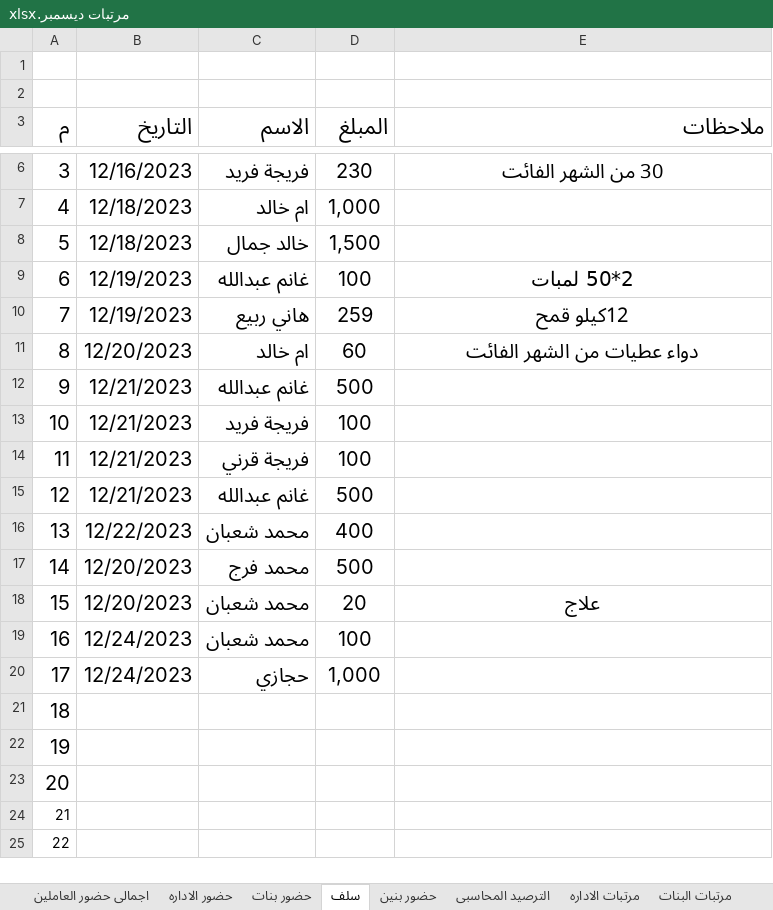
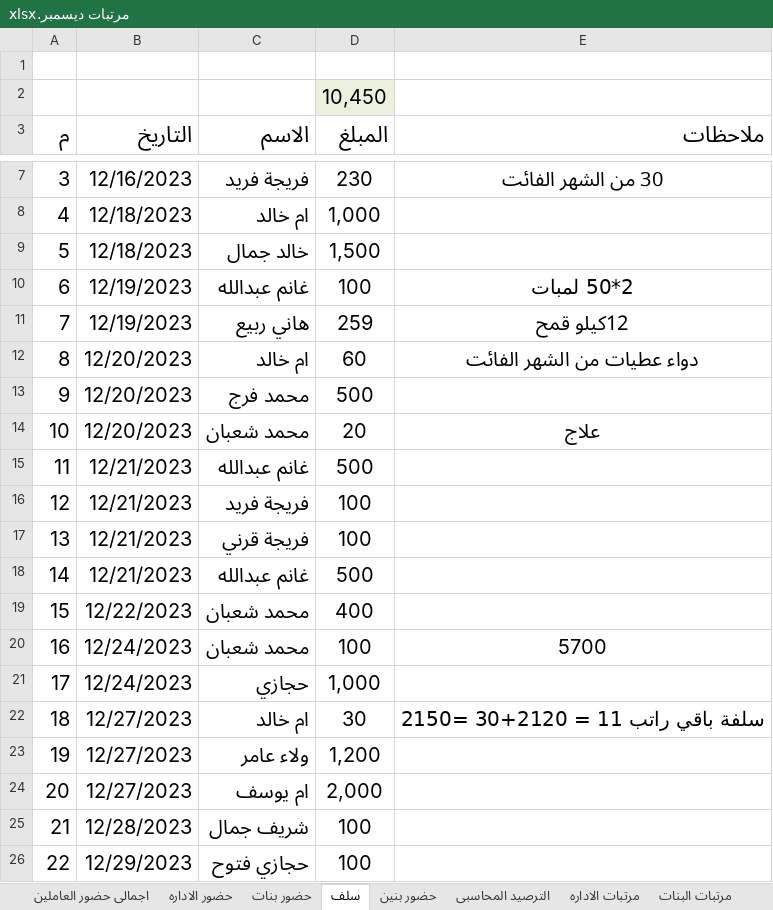
Before and after one commit to ramadanadly79/work-2023, an Excel workbook: مرتبات ديسمبر.xlsx, sheet سلف, drawn as a sheet; only a part is shown, gaps mark what is left out; values as stored, in another font and other column widths than the file's, no borders; table styles not drawn; addresses are those after the commit; the diff covers the shown part only; the diff names each change by its address in the sheet, - before the commit and + after, or states it on an @@ line.

```diff
--- a/مرتبات ديسمبر.xlsx (sheet سلف)
+++ b/مرتبات ديسمبر.xlsx (sheet سلف)
-D2 (المبلغ): (empty)
+D2 (المبلغ): 10,450
-D2 fill: none
+D2 fill: #EBF1DE
-B13:B14 (التاريخ): 12/21/2023
+B13:B14 (التاريخ): 12/20/2023
-C13 (الاسم): غانم عبدالله
+C13 (الاسم): محمد فرج
-C14 (الاسم): فريجة فريد
+C14 (الاسم): محمد شعبان
-D14 (المبلغ): 100
+D14 (المبلغ): 20
-E14 (ملاحظات): (empty)
+E14 (ملاحظات): علاج
-C15 (الاسم): فريجة قرني
+C15 (الاسم): غانم عبدالله
-D15 (المبلغ): 100
+D15 (المبلغ): 500
-C16 (الاسم): غانم عبدالله
+C16 (الاسم): فريجة فريد
-D16 (المبلغ): 500
+D16 (المبلغ): 100
-B17 (التاريخ): 12/22/2023
+B17 (التاريخ): 12/21/2023
-C17 (الاسم): محمد شعبان
+C17 (الاسم): فريجة قرني
-D17 (المبلغ): 400
+D17 (المبلغ): 100
-B18 (التاريخ): 12/20/2023
+B18 (التاريخ): 12/21/2023
-C18 (الاسم): محمد فرج
+C18 (الاسم): غانم عبدالله
-B19 (التاريخ): 12/20/2023
+B19 (التاريخ): 12/22/2023
-D19 (المبلغ): 20
+D19 (المبلغ): 400
-E19 (ملاحظات): علاج
+E19 (ملاحظات): (empty)
-E20 (ملاحظات): (empty)
+E20 (ملاحظات): 5700
-B22:B24 (التاريخ): (empty)
+B22:B24 (التاريخ): 12/27/2023
-C22 (الاسم): (empty)
+C22 (الاسم): ام خالد
-D22 (المبلغ): (empty)
+D22 (المبلغ): 30
-E22 (ملاحظات): (empty)
+E22 (ملاحظات): سلفة باقي راتب 11 = 2120+30 =2150
-C23 (الاسم): (empty)
+C23 (الاسم): ولاء عامر
-D23 (المبلغ): (empty)
+D23 (المبلغ): 1,200
-C24 (الاسم): (empty)
+C24 (الاسم): ام يوسف
-D24 (المبلغ): (empty)
+D24 (المبلغ): 2,000
@@ A25:A26 text size: larger @@
-B25 (التاريخ): (empty)
+B25 (التاريخ): 12/28/2023
-C25 (الاسم): (empty)
+C25 (الاسم): شريف جمال
-D25:D26 (المبلغ): (empty)
+D25:D26 (المبلغ): 100
-B26 (التاريخ): (empty)
+B26 (التاريخ): 12/29/2023
-C26 (الاسم): (empty)
+C26 (الاسم): حجازي فتوح
```
Also changed, not shown: 1 added row, 1 removed row, 4 edited cells and cell formats elsewhere in this sheet, sheet حضور بنين, sheet مرتبات البنين, sheet اجمالى حضور العاملين, sheet الترصيد المحاسبى, sheet اضافى البنين, الأنتاج اليومي 2023.xlsx, 1 other file.
